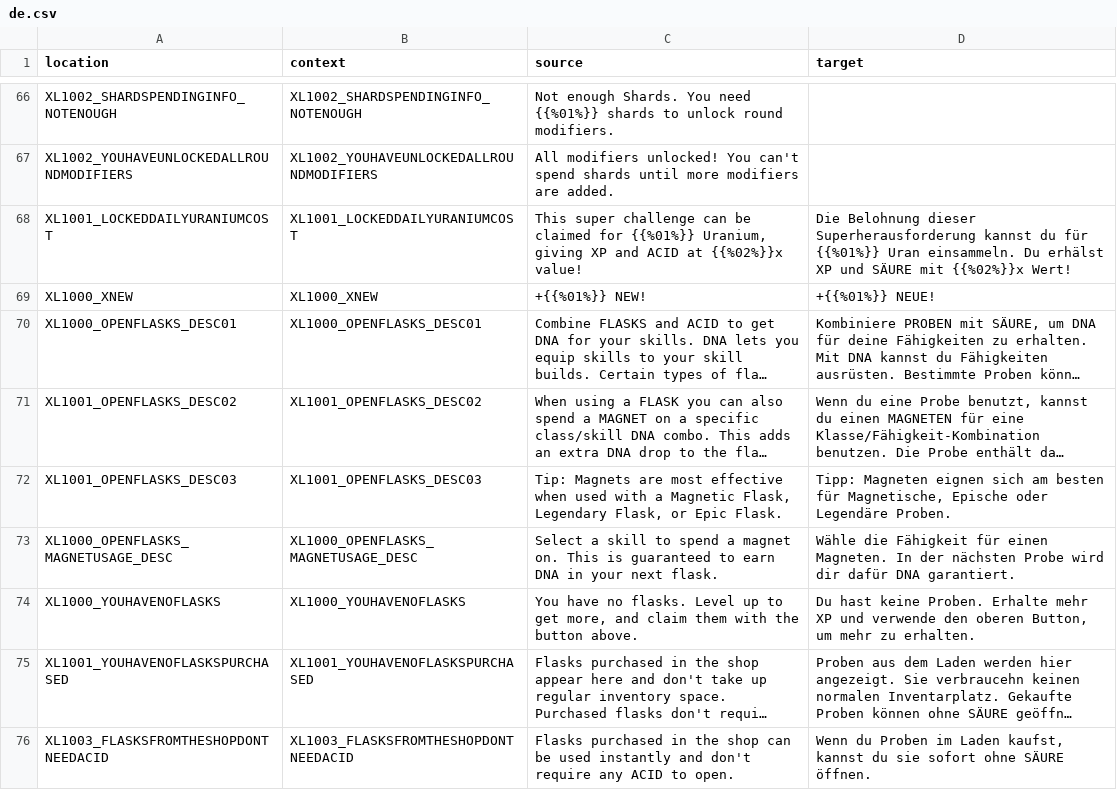
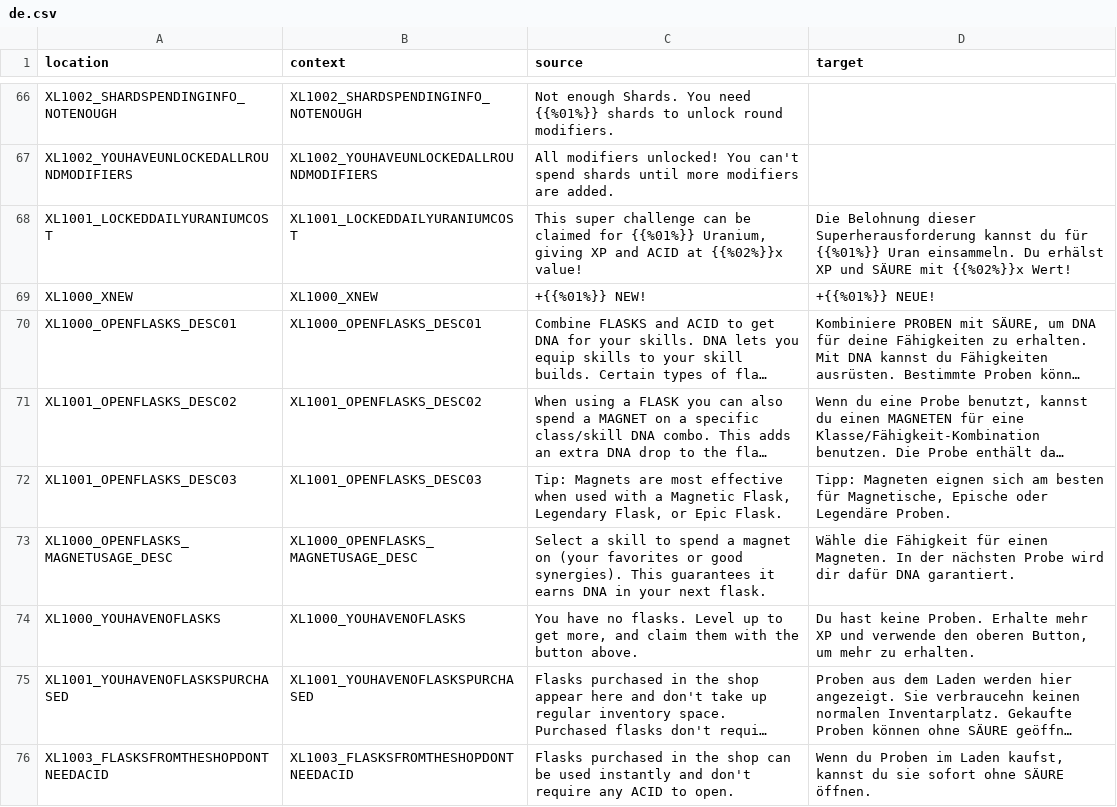
Before and after one commit to bencelot/GeneshiftTranslations, a CSV file: de.csv, drawn as a sheet; only a part is shown, gaps mark what is left out; long unchanged cells end in …; the diff covers the shown part only.

```diff
--- a/de.csv
+++ b/de.csv
@@ -72,3 +72,3 @@
 "XL1001_OPENFLASKS_DESC03","XL1001_OPENFLASKS_DESC03","Tip: Magnets are most effective when used with a Magnetic Flask, Legendary Flask, or Epic Flask.","Tipp: Magneten eignen sich am besten für Magnetische, Epische oder Legendäre Proben."
-"XL1000_OPENFLASKS_MAGNETUSAGE_DESC","XL1000_OPENFLASKS_MAGNETUSAGE_DESC","Select a skill to spend a magnet on. This is guaranteed to earn DNA in your next flask.","Wähle die Fähigkeit für einen Magneten. In der nächsten Probe wird dir dafür DNA garantiert."
+"XL1000_OPENFLASKS_MAGNETUSAGE_DESC","XL1000_OPENFLASKS_MAGNETUSAGE_DESC","Select a skill to spend a magnet on (your favorites or good synergies). This guarantees it earns DNA in your next flask.","Wähle die Fähigkeit für einen Magneten. In der nächsten Probe wird dir dafür DNA garantiert."
 "XL1000_YOUHAVENOFLASKS","XL1000_YOUHAVENOFLASKS","You have no flasks. Level up to get more, and claim them with the button above.","Du hast keine Proben. Erhalte mehr XP und verwende den oberen Button, um mehr zu erhalten."
```
Also changed, not shown: 3 edited cells elsewhere in this file, en.csv, es_AR.csv, 4 other files.
